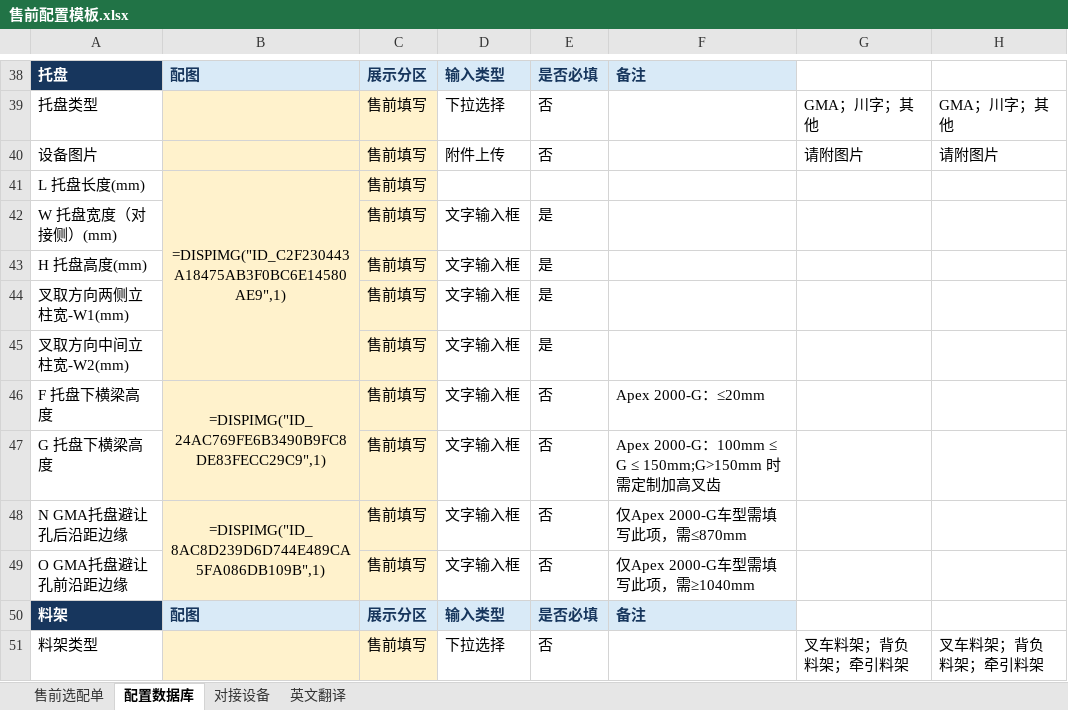
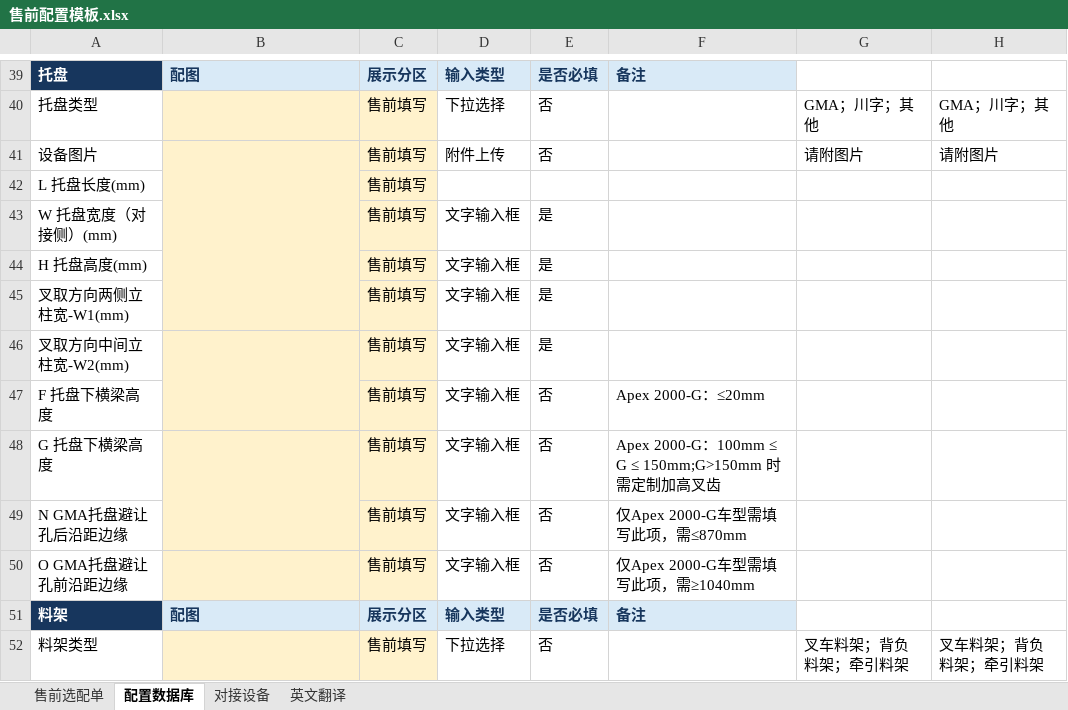
Before and after one commit to tianjiedai0111-a11y/presales-config-platform, an Excel workbook: 售前配置模板.xlsx, sheet 配置数据库, drawn as a sheet; only a part is shown, gaps mark what is left out; values as stored, in another font and other column widths than the file's, no borders; removed rows and columns are numbered as before the commit, all else as after; the diff covers the shown part only; the diff names each change by its address in the sheet, - before the commit and + after, or states it on an @@ line.

Commit message:
Add files via upload

```diff
--- a/售前配置模板.xlsx (sheet 配置数据库)
+++ b/售前配置模板.xlsx (sheet 配置数据库)
+B41:B45 merged
-B42: =DISPIMG("ID_C2F230443A18475AB3F0BC6E14580AE9",1)
+B42: (empty)
-B41:B45 merged
+B46:B47 merged
-B47: =DISPIMG("ID_24AC769FE6B3490B9FC8DE83FECC29C9",1)
+B47: (empty)
-B46:B47 merged
+B48:B49 merged
-B49: =DISPIMG("ID_8AC8D239D6D744E489CA5FA086DB109B",1)
+B49: (empty)
-B48:B49 merged
```
Also changed, not shown: 1 added row, 3 edited cells and merged cells elsewhere in this sheet.
